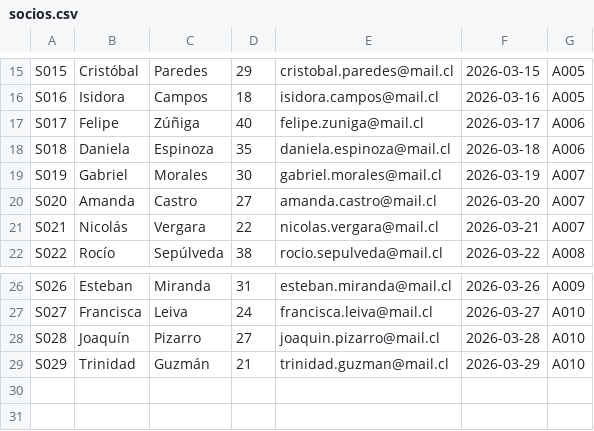
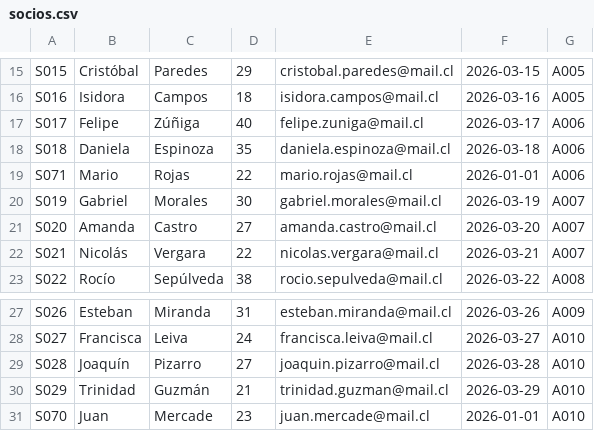
Before and after one commit to juanmercade6/Sistema-de-Gesti-n-de-Actividades-en-Clubes-Deportivos, a CSV file: data/socios.csv, drawn as a sheet; only a part is shown, gaps mark what is left out.

```diff
--- a/data/socios.csv
+++ b/data/socios.csv
@@ -18,2 +18,3 @@ S017;Felipe;Zúñiga;40;felipe.zuniga@mail.cl;2026-03-17;A006
 S018;Daniela;Espinoza;35;daniela.espinoza@mail.cl;2026-03-18;A006
+S071;Mario;Rojas;22;mario.rojas@mail.cl;2026-01-01;A006
 S019;Gabriel;Morales;30;gabriel.morales@mail.cl;2026-03-19;A007
@@ -29 +30,2 @@ S028;Joaquín;Pizarro;27;joaquin.pizarro@mail.cl;2026-03-28;A010
 S029;Trinidad;Guzmán;21;trinidad.guzman@mail.cl;2026-03-29;A010
+S070;Juan;Mercade;23;juan.mercade@mail.cl;2026-01-01;A010
```
Also changed, not shown: 14 other files.
